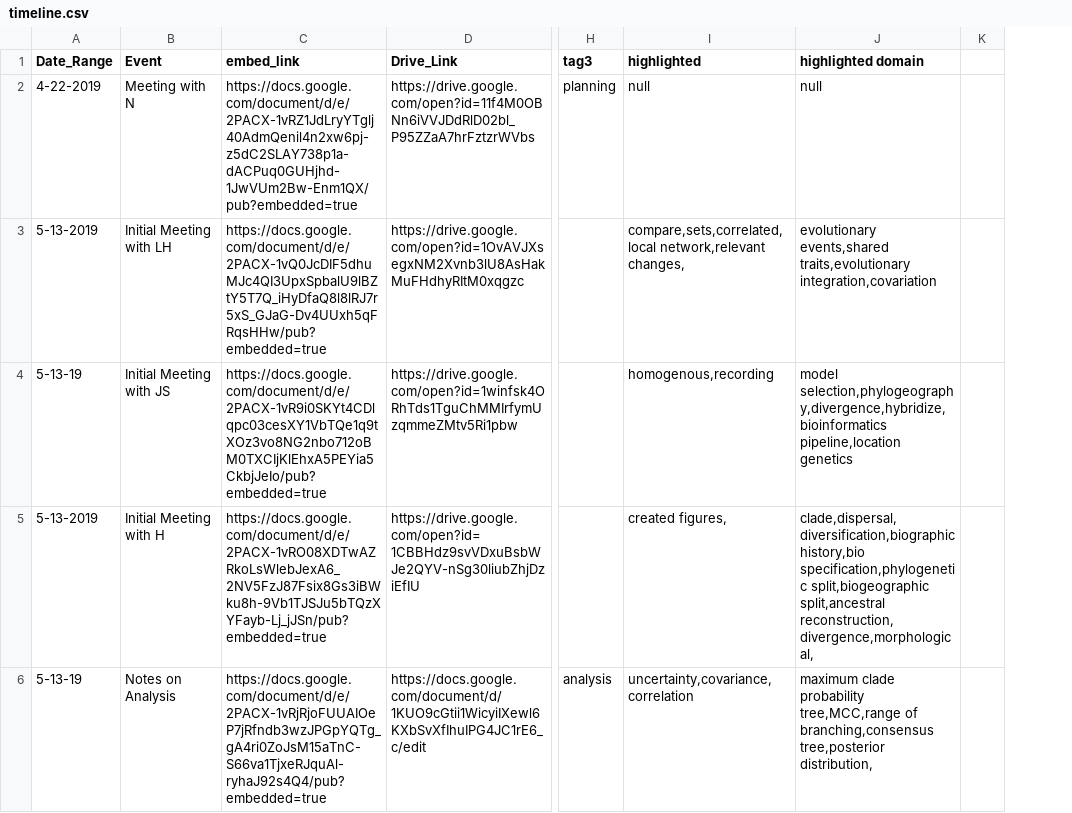
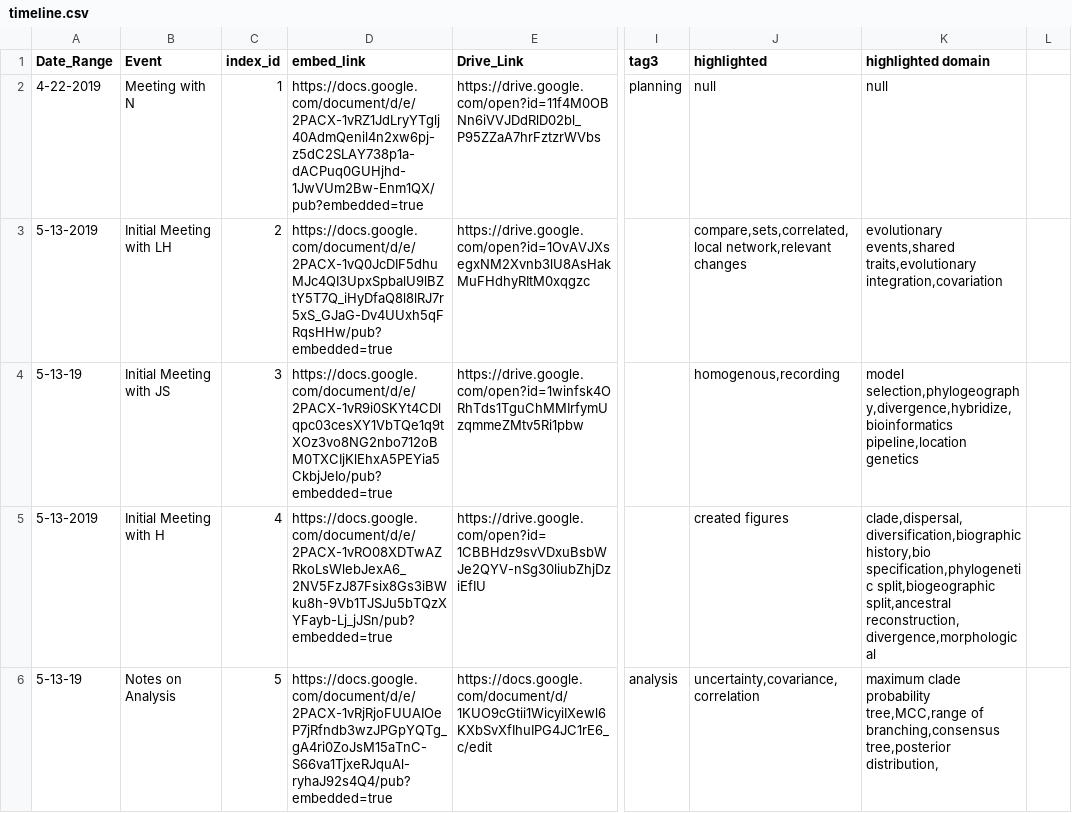
Before and after one commit to visdesignlab/trrrace, a CSV file: public/data/timeline.csv, drawn as a sheet; only a part is shown, gaps mark what is left out; addresses are those after the commit; the diff covers the shown part only; the diff names each change by its address in the sheet, - before the commit and + after, or states it on an @@ line.

```diff
--- a/public/data/timeline.csv
+++ b/public/data/timeline.csv
+column C (index_id), rows 2-6: 1 | 2 | 3 | 4 | 5
-J3 (highlighted): compare,sets,correlated,local network,relevant changes,
+J3 (highlighted): compare,sets,correlated,local network,relevant changes
-J5 (highlighted): created figures,
+J5 (highlighted): created figures
-K5 (highlighted domain): …split,biogeographic split,ancestral reconstruction,divergence,morphological,
+K5 (highlighted domain): …split,biogeographic split,ancestral reconstruction,divergence,morphological
```
Also changed, not shown: 5 edited cells elsewhere in this file, 2 other files.
